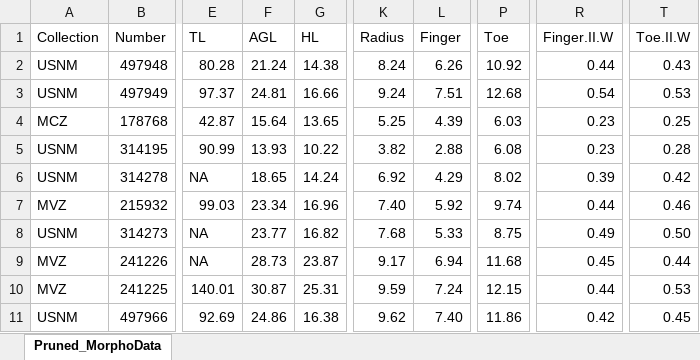
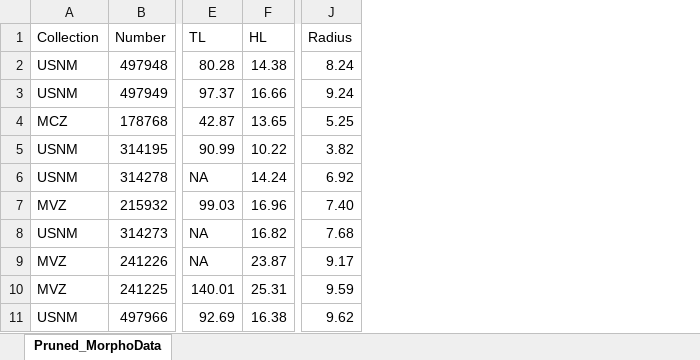
Before and after one commit to jmhuie/Mainland-Anole-Ecomorphology, an Excel workbook: Data/MainlandAnole_MorphoData_Public.xlsx, sheet Pruned_MorphoData, drawn as a sheet; only a part is shown, gaps mark what is left out; values as stored, in another font and other column widths than the file's, no borders; the diff names each change by its address in the sheet, - before the commit and + after, or states it on an @@ line.

```diff
--- a/Data/MainlandAnole_MorphoData_Public.xlsx (sheet Pruned_MorphoData)
+++ b/Data/MainlandAnole_MorphoData_Public.xlsx (sheet Pruned_MorphoData)
-column F (AGL), rows 2-11: 21.24 | 24.81 | 15.64 | 13.93 | 18.65 | 23.34 | 23.77 | 28.73 | 30.87 | 24.86
-column L (Finger), rows 2-11: 6.26 | 7.51 | 4.39 | 2.88 | 4.29 | 5.92 | 5.33 | 6.94 | 7.24 | 7.40
-column P (Toe), rows 2-11: 10.92 | 12.68 | 6.03 | 6.08 | 8.02 | 9.74 | 8.75 | 11.68 | 12.15 | 11.86
-column R (Finger.II.W), rows 2-11: 0.44 | 0.54 | 0.23 | 0.23 | 0.39 | 0.44 | 0.49 | 0.45 | 0.44 | 0.42
-column T (Toe.II.W), rows 2-11: 0.43 | 0.53 | 0.25 | 0.28 | 0.42 | 0.46 | 0.50 | 0.44 | 0.53 | 0.45
```
Also changed, not shown: 2 other files.
